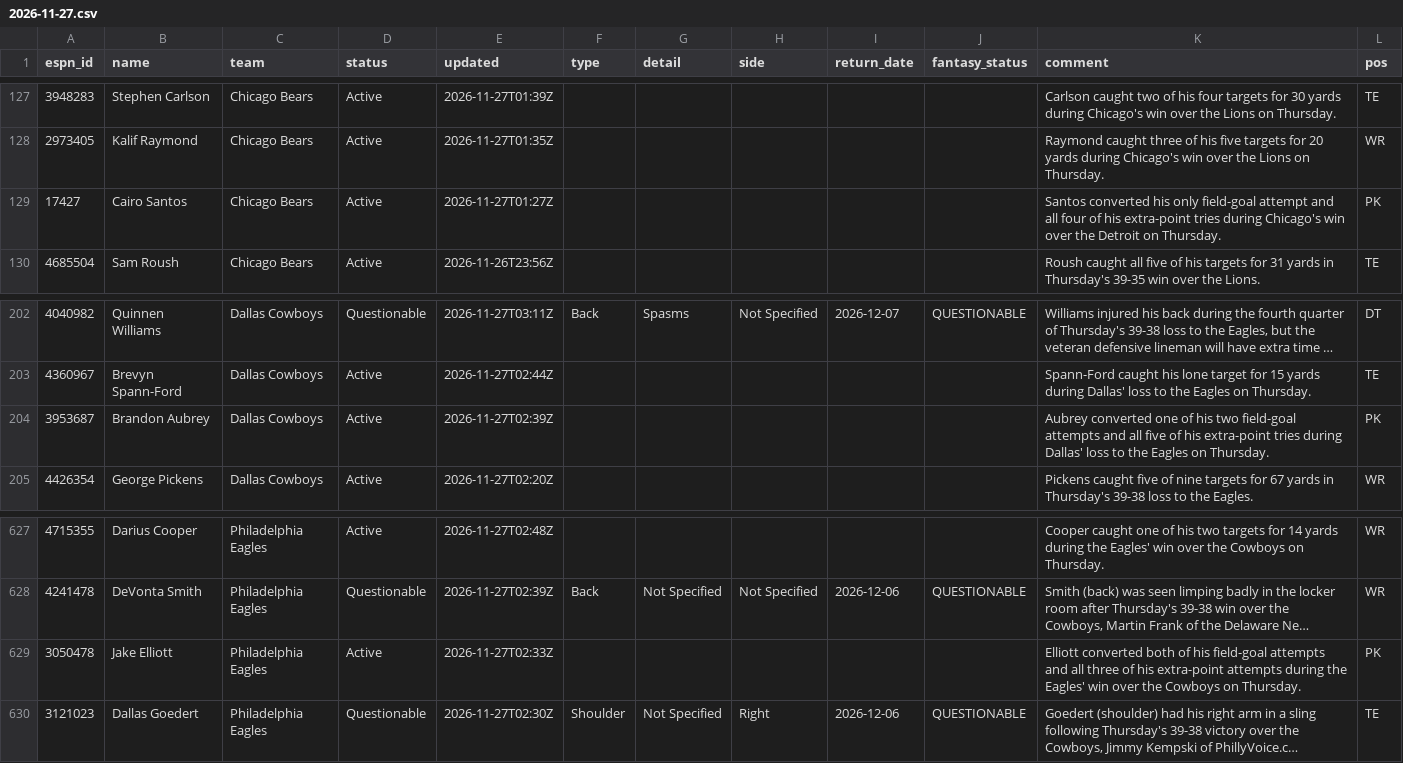
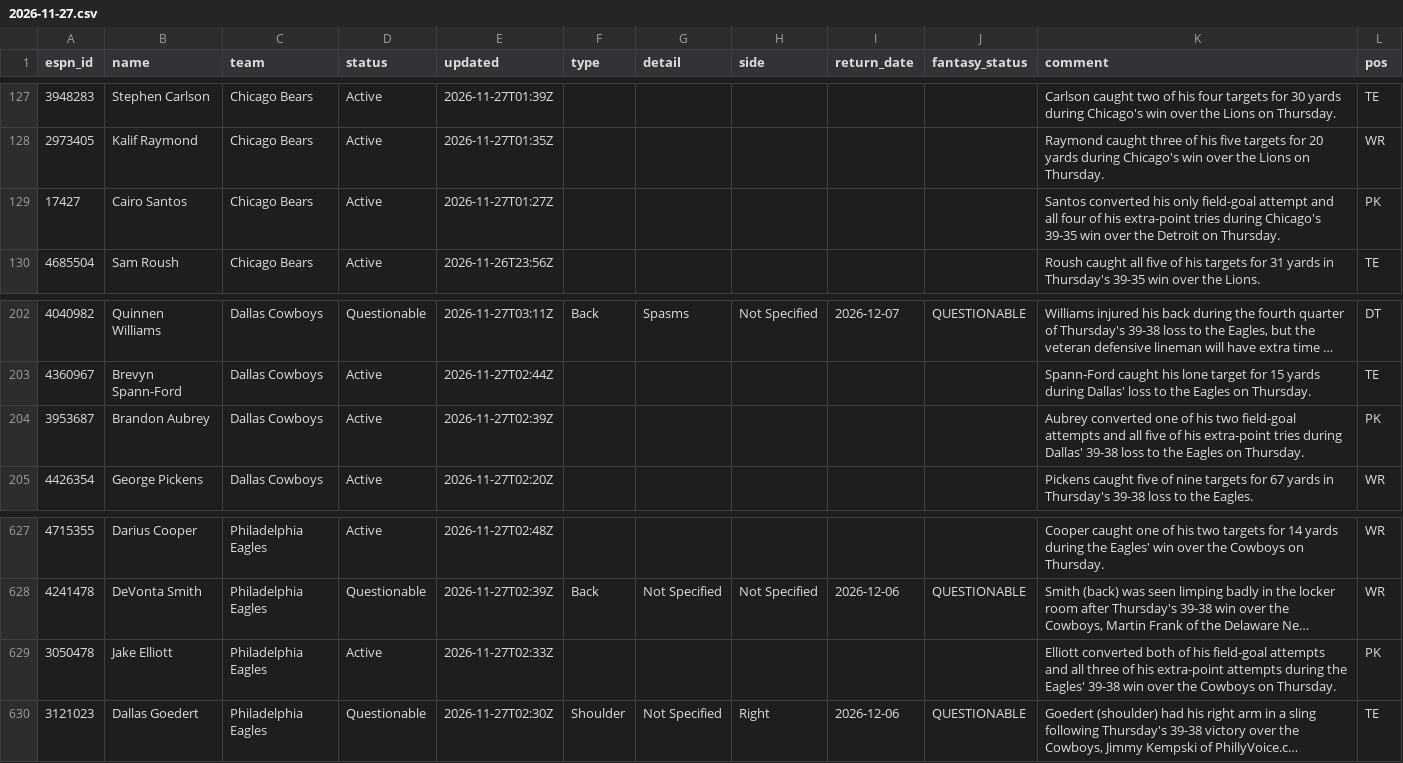
Before and after one commit to ChefJulio/nfl-edge, a CSV file: data/espn_injuries/2026-11-27.csv, drawn as a sheet; only a part is shown, gaps mark what is left out; long unchanged cells end in …; the diff names each change by its address in the sheet, - before the commit and + after, or states it on an @@ line.

```diff
--- a/data/espn_injuries/2026-11-27.csv
+++ b/data/espn_injuries/2026-11-27.csv
-K129 (comment): …during Chicago's win over…
+K129 (comment): …during Chicago's 39-35 win over…
-K204 (comment): …during Dallas' loss to…
+K204 (comment): …during Dallas' 39-38 loss to…
-K629 (comment): …the Eagles' win over…
+K629 (comment): …the Eagles' 39-38 win over…
```
Also changed, not shown: 2 other files.
